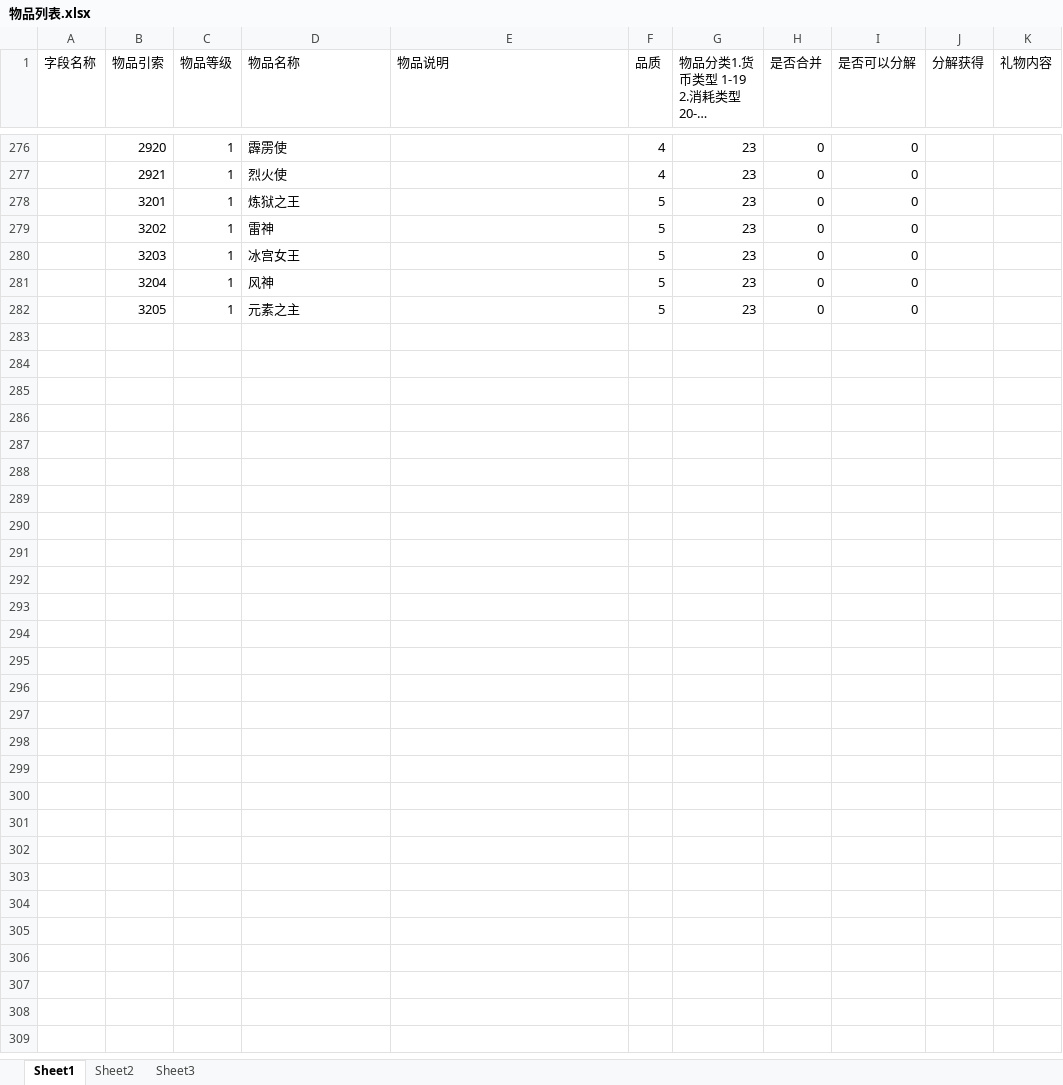
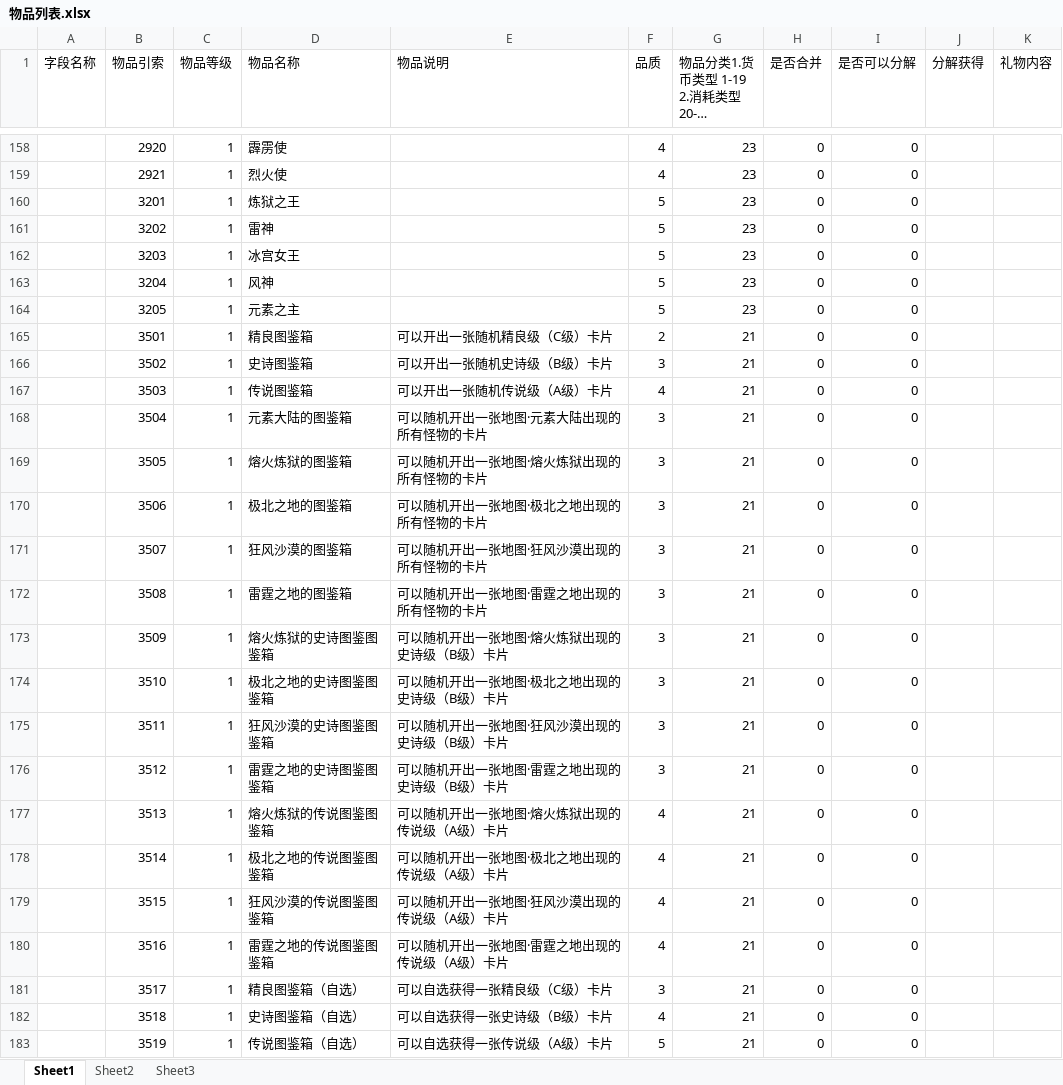
Before and after one commit to YPYT1/nobody, an Excel workbook: doc_new/4.服务器配置文档/物品列表.xlsx, sheet Sheet1, drawn as a sheet; only a part is shown, gaps mark what is left out; long unchanged cells end in …; values as stored, in another font and other column widths than the file's, no cell formats; conditional formats not drawn; the diff covers the shown part only; the diff names each change by its address in the sheet, - before the commit and + after, or states it on an @@ line.

Commit message:
物品列表更新

```diff
--- a/doc_new/4.服务器配置文档/物品列表.xlsx (sheet Sheet1)
+++ b/doc_new/4.服务器配置文档/物品列表.xlsx (sheet Sheet1)
+row 165:  | 3501 | 1 | 精良图鉴箱 | 可以开出一张随机精良级（C级）卡片 | 2 | 21 | 0 | 0
+row 166:  | 3502 | 1 | 史诗图鉴箱 | 可以开出一张随机史诗级（B级）卡片 | 3 | 21 | 0 | 0
+row 167:  | 3503 | 1 | 传说图鉴箱 | 可以开出一张随机传说级（A级）卡片 | 4 | 21 | 0 | 0
+row 168:  | 3504 | 1 | 元素大陆的图鉴箱 | 可以随机开出一张地图·元素大陆出现的所有怪物的卡片 | 3 | 21 | 0 | 0
+row 169:  | 3505 | 1 | 熔火炼狱的图鉴箱 | 可以随机开出一张地图·熔火炼狱出现的所有怪物的卡片 | 3 | 21 | 0 | 0
+row 170:  | 3506 | 1 | 极北之地的图鉴箱 | 可以随机开出一张地图·极北之地出现的所有怪物的卡片 | 3 | 21 | 0 | 0
+row 171:  | 3507 | 1 | 狂风沙漠的图鉴箱 | 可以随机开出一张地图·狂风沙漠出现的所有怪物的卡片 | 3 | 21 | 0 | 0
+row 172:  | 3508 | 1 | 雷霆之地的图鉴箱 | 可以随机开出一张地图·雷霆之地出现的所有怪物的卡片 | 3 | 21 | 0 | 0
+row 173:  | 3509 | 1 | 熔火炼狱的史诗图鉴图鉴箱 | 可以随机开出一张地图·熔火炼狱出现的史诗级（B级）卡片 | 3 | 21 | 0 | 0
+row 174:  | 3510 | 1 | 极北之地的史诗图鉴图鉴箱 | 可以随机开出一张地图·极北之地出现的史诗级（B级）卡片 | 3 | 21 | 0 | 0
+row 175:  | 3511 | 1 | 狂风沙漠的史诗图鉴图鉴箱 | 可以随机开出一张地图·狂风沙漠出现的史诗级（B级）卡片 | 3 | 21 | 0 | 0
+row 176:  | 3512 | 1 | 雷霆之地的史诗图鉴图鉴箱 | 可以随机开出一张地图·雷霆之地出现的史诗级（B级）卡片 | 3 | 21 | 0 | 0
+row 177:  | 3513 | 1 | 熔火炼狱的传说图鉴图鉴箱 | 可以随机开出一张地图·熔火炼狱出现的传说级（A级）卡片 | 4 | 21 | 0 | 0
+row 178:  | 3514 | 1 | 极北之地的传说图鉴图鉴箱 | 可以随机开出一张地图·极北之地出现的传说级（A级）卡片 | 4 | 21 | 0 | 0
+row 179:  | 3515 | 1 | 狂风沙漠的传说图鉴图鉴箱 | 可以随机开出一张地图·狂风沙漠出现的传说级（A级）卡片 | 4 | 21 | 0 | 0
+row 180:  | 3516 | 1 | 雷霆之地的传说图鉴图鉴箱 | 可以随机开出一张地图·雷霆之地出现的传说级（A级）卡片 | 4 | 21 | 0 | 0
+row 181:  | 3517 | 1 | 精良图鉴箱（自选） | 可以自选获得一张精良级（C级）卡片 | 3 | 21 | 0 | 0
+row 182:  | 3518 | 1 | 史诗图鉴箱（自选） | 可以自选获得一张史诗级（B级）卡片 | 4 | 21 | 0 | 0
+row 183:  | 3519 | 1 | 传说图鉴箱（自选） | 可以自选获得一张传说级（A级）卡片 | 5 | 21 | 0 | 0
```
Also changed, not shown: 9 added rows, 27 removed rows, 92 moved rows and 10 edited cells elsewhere in this sheet, cell formats.
